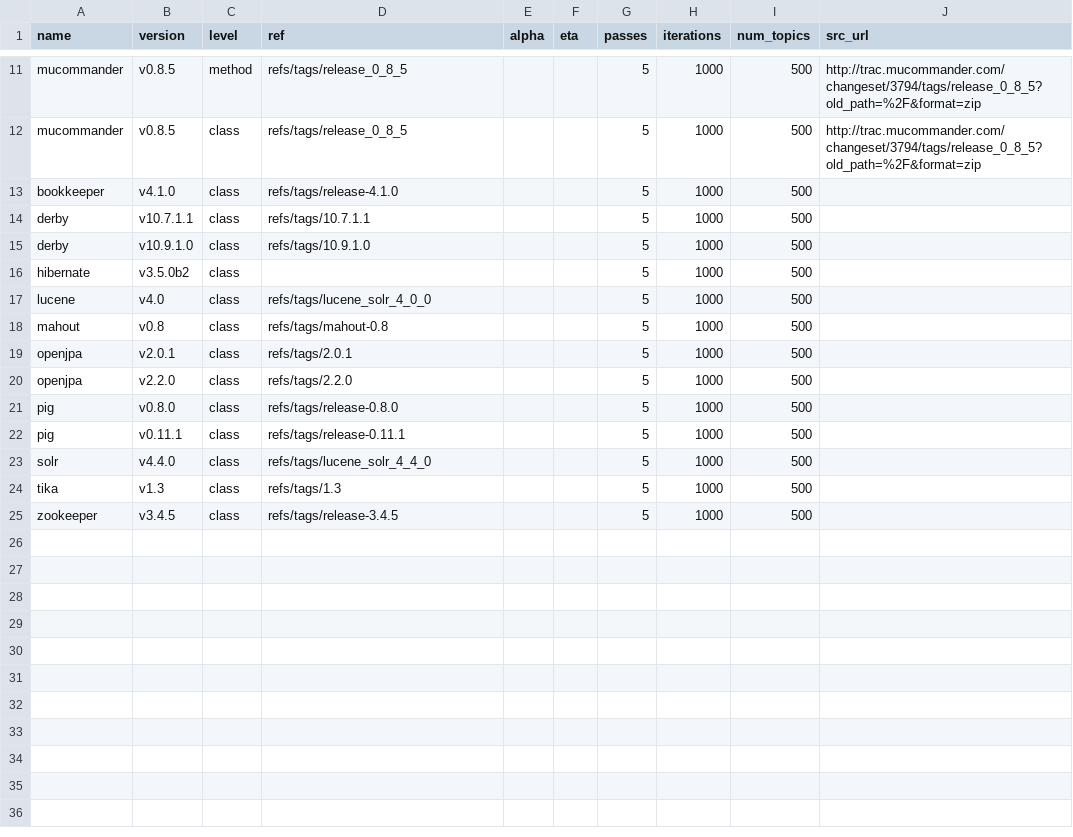
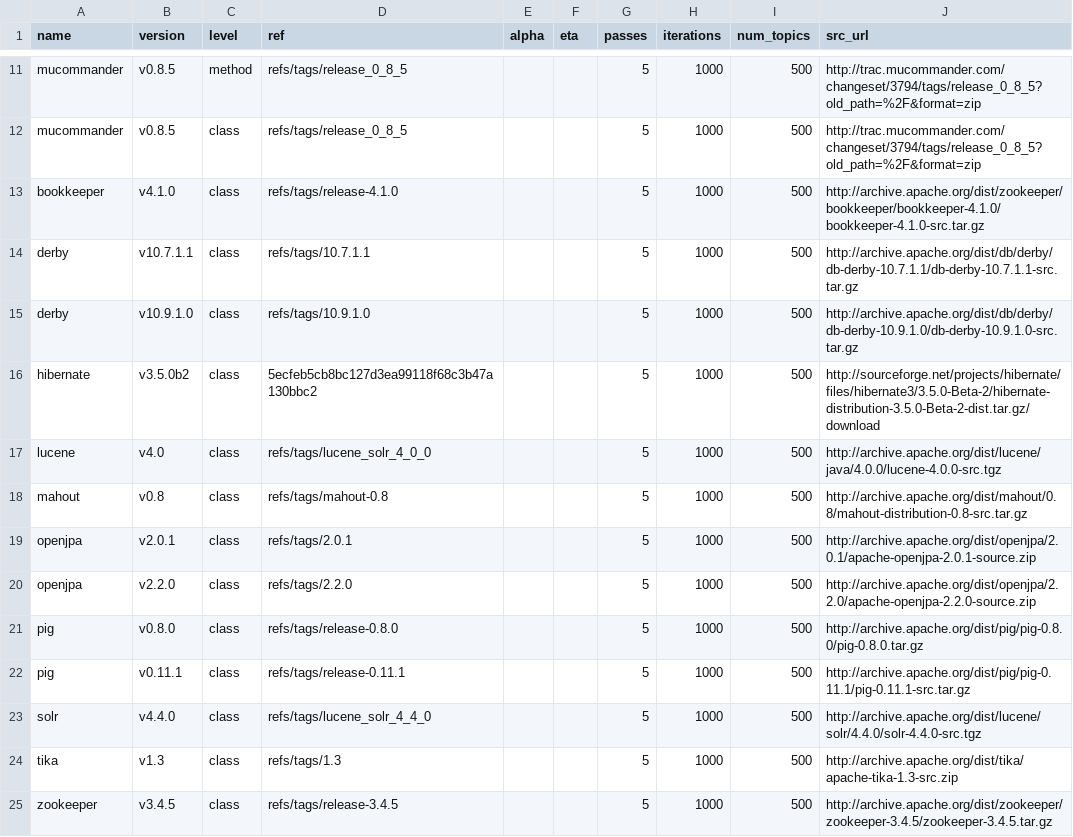
Before and after one commit to cscorley/doc2vec-feature-location, a CSV file: projects.csv, drawn as a sheet; only a part is shown, gaps mark what is left out.

Commit message:
Update projects.csv

```diff
--- a/projects.csv
+++ b/projects.csv
@@ -12,14 +12,14 @@ mucommander,v0.8.5,method,refs/tags/release_0_8_5,,,5,1000,500,http://trac.mucom
 mucommander,v0.8.5,class,refs/tags/release_0_8_5,,,5,1000,500,http://trac.mucommander.com/changeset/3794/tags/release_0_8_5?old_path=%2F&format=zip
-bookkeeper,v4.1.0,class,refs/tags/release-4.1.0,,,5,1000,500,
-derby,v10.7.1.1,class,refs/tags/10.7.1.1,,,5,1000,500,
-derby,v10.9.1.0,class,refs/tags/10.9.1.0,,,5,1000,500,
-hibernate,v3.5.0b2,class,,,,5,1000,500,
-lucene,v4.0,class,refs/tags/lucene_solr_4_0_0,,,5,1000,500,
-mahout,v0.8,class,refs/tags/mahout-0.8,,,5,1000,500,
-openjpa,v2.0.1,class,refs/tags/2.0.1,,,5,1000,500,
-openjpa,v2.2.0,class,refs/tags/2.2.0,,,5,1000,500,
-pig,v0.8.0,class,refs/tags/release-0.8.0,,,5,1000,500,
-pig,v0.11.1,class,refs/tags/release-0.11.1,,,5,1000,500,
-solr,v4.4.0,class,refs/tags/lucene_solr_4_4_0,,,5,1000,500,
-tika,v1.3,class,refs/tags/1.3,,,5,1000,500,
-zookeeper,v3.4.5,class,refs/tags/release-3.4.5,,,5,1000,500,
+bookkeeper,v4.1.0,class,refs/tags/release-4.1.0,,,5,1000,500,http://archive.apache.org/dist/zookeeper/bookkeeper/bookkeeper-4.1.0/bookkeeper-4.1.0-src.tar.gz
+derby,v10.7.1.1,class,refs/tags/10.7.1.1,,,5,1000,500,http://archive.apache.org/dist/db/derby/db-derby-10.7.1.1/db-derby-10.7.1.1-src.tar.gz
+derby,v10.9.1.0,class,refs/tags/10.9.1.0,,,5,1000,500,http://archive.apache.org/dist/db/derby/db-derby-10.9.1.0/db-derby-10.9.1.0-src.tar.gz
+hibernate,v3.5.0b2,class,5ecfeb5cb8bc127d3ea99118f68c3b47a130bbc2,,,5,1000,500,http://sourceforge.net/projects/hibernate/files/hibernate3/3.5.0-Beta-2/hibernate-distribution-3.5.0-Beta-2-dist.tar.gz/download
+lucene,v4.0,class,refs/tags/lucene_solr_4_0_0,,,5,1000,500,http://archive.apache.org/dist/lucene/java/4.0.0/lucene-4.0.0-src.tgz
+mahout,v0.8,class,refs/tags/mahout-0.8,,,5,1000,500,http://archive.apache.org/dist/mahout/0.8/mahout-distribution-0.8-src.tar.gz
+openjpa,v2.0.1,class,refs/tags/2.0.1,,,5,1000,500,http://archive.apache.org/dist/openjpa/2.0.1/apache-openjpa-2.0.1-source.zip
+openjpa,v2.2.0,class,refs/tags/2.2.0,,,5,1000,500,http://archive.apache.org/dist/openjpa/2.2.0/apache-openjpa-2.2.0-source.zip
+pig,v0.8.0,class,refs/tags/release-0.8.0,,,5,1000,500,http://archive.apache.org/dist/pig/pig-0.8.0/pig-0.8.0.tar.gz
+pig,v0.11.1,class,refs/tags/release-0.11.1,,,5,1000,500,http://archive.apache.org/dist/pig/pig-0.11.1/pig-0.11.1-src.tar.gz
+solr,v4.4.0,class,refs/tags/lucene_solr_4_4_0,,,5,1000,500,http://archive.apache.org/dist/lucene/solr/4.4.0/solr-4.4.0-src.tgz
+tika,v1.3,class,refs/tags/1.3,,,5,1000,500,http://archive.apache.org/dist/tika/apache-tika-1.3-src.zip
+zookeeper,v3.4.5,class,refs/tags/release-3.4.5,,,5,1000,500,http://archive.apache.org/dist/zookeeper/zookeeper-3.4.5/zookeeper-3.4.5.tar.gz
```
